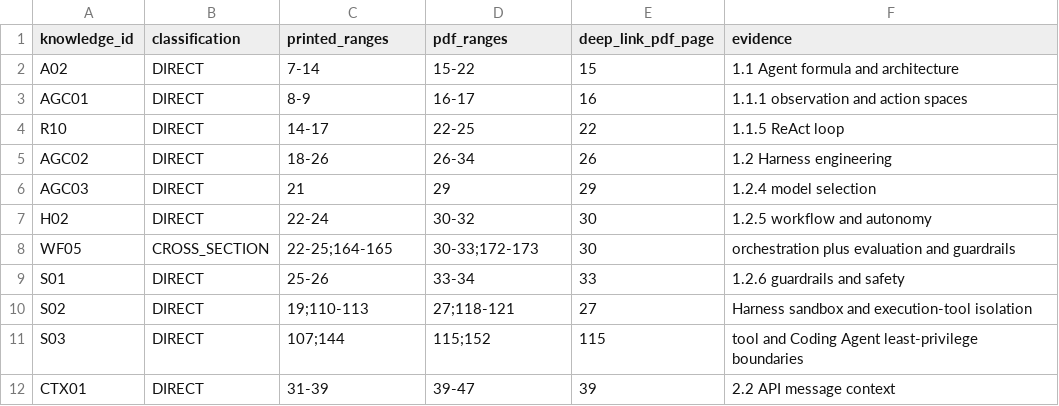
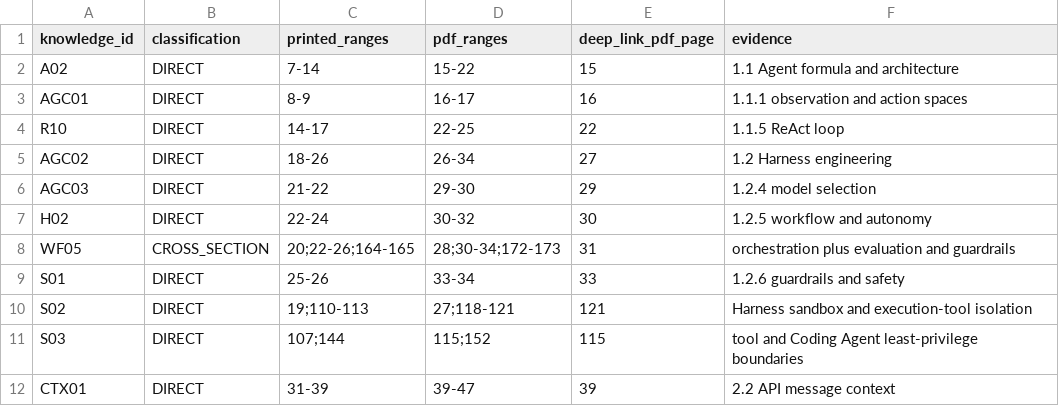
Before and after one commit to OpenUniflo/EduFlow, a TSV file: data/gold-courses/ai-agents-in-depth-book-audit.tsv, drawn as a sheet; only a part is shown.

Commit message:
content: publish reviewed Agent foundations lesson

```diff
--- a/data/gold-courses/ai-agents-in-depth-book-audit.tsv
+++ b/data/gold-courses/ai-agents-in-depth-book-audit.tsv
@@ -4,8 +4,8 @@ AGC01	DIRECT	8-9	16-17	16	1.1.1 observation and action spaces
 R10	DIRECT	14-17	22-25	22	1.1.5 ReAct loop
-AGC02	DIRECT	18-26	26-34	26	1.2 Harness engineering
-AGC03	DIRECT	21	29	29	1.2.4 model selection
+AGC02	DIRECT	18-26	26-34	27	1.2 Harness engineering
+AGC03	DIRECT	21-22	29-30	29	1.2.4 model selection
 H02	DIRECT	22-24	30-32	30	1.2.5 workflow and autonomy
-WF05	CROSS_SECTION	22-25;164-165	30-33;172-173	30	orchestration plus evaluation and guardrails
+WF05	CROSS_SECTION	20;22-26;164-165	28;30-34;172-173	31	orchestration plus evaluation and guardrails
 S01	DIRECT	25-26	33-34	33	1.2.6 guardrails and safety
-S02	DIRECT	19;110-113	27;118-121	27	Harness sandbox and execution-tool isolation
+S02	DIRECT	19;110-113	27;118-121	121	Harness sandbox and execution-tool isolation
 S03	DIRECT	107;144	115;152	115	tool and Coding Agent least-privilege boundaries
```
Also changed, not shown: 5 other files.
